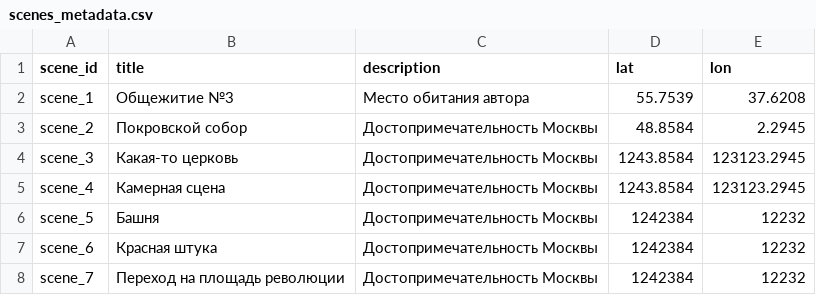
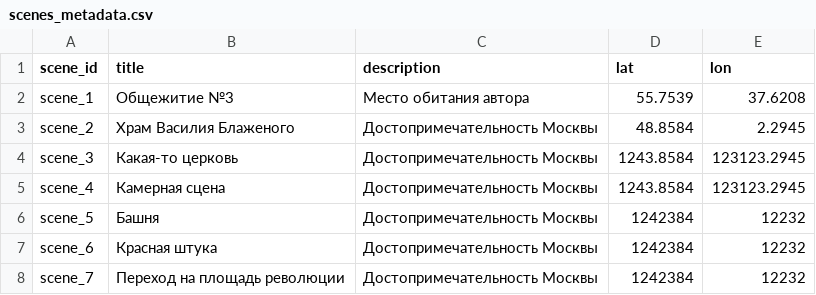
Before and after one commit to algorov/visual_place_recognition, a CSV file: data/scenes_metadata.csv, drawn as a sheet.

```diff
--- a/data/scenes_metadata.csv
+++ b/data/scenes_metadata.csv
@@ -2,3 +2,3 @@ scene_id,title,description,lat,lon
 scene_1,Общежитие №3,Место обитания автора,55.7539,37.6208
-scene_2,Покровской собор,Достопримечательность Москвы,48.8584,2.2945
+scene_2,Храм Василия Блаженого,Достопримечательность Москвы,48.8584,2.2945
 scene_3,Какая-то церковь,Достопримечательность Москвы,1243.8584,123123.2945
```
Also changed, not shown: 7 other files.
